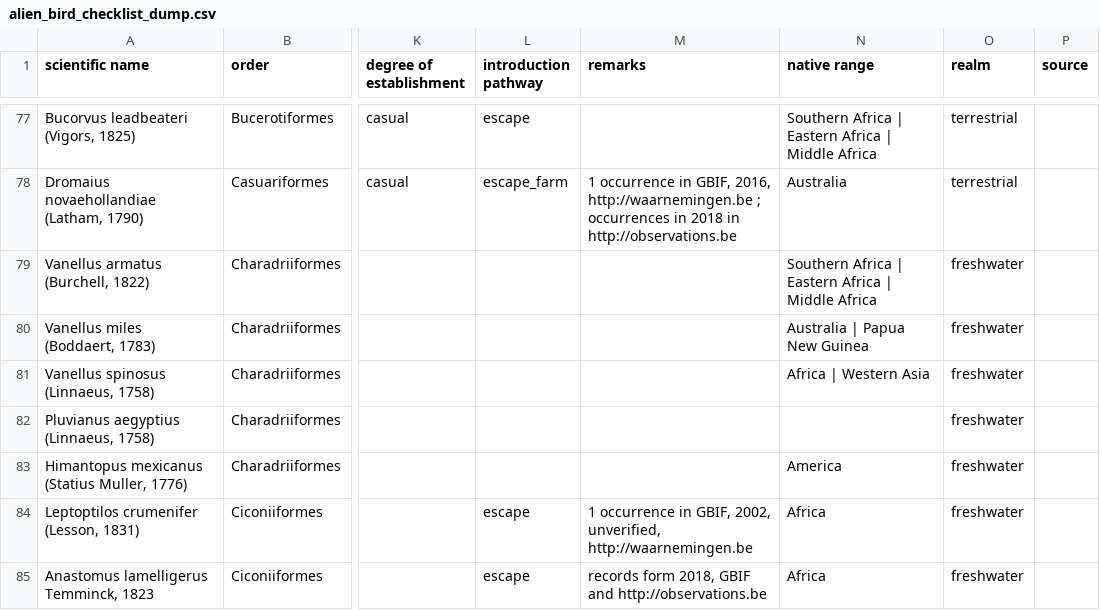
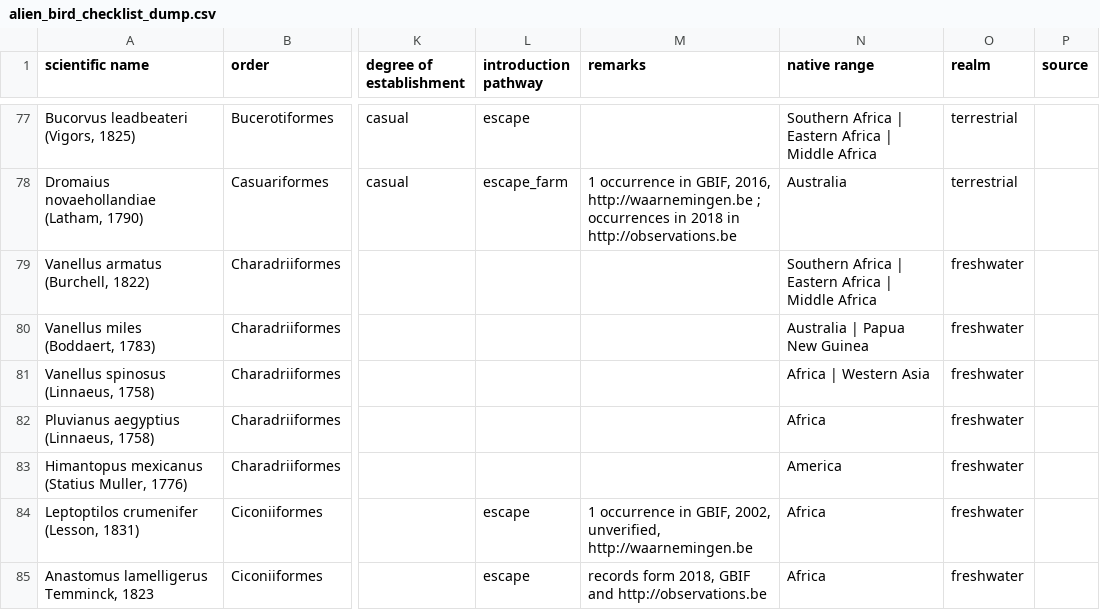
Before and after one commit to trias-project/alien-birds-checklist, a CSV file: data/raw/alien_bird_checklist_dump.csv, drawn as a sheet; only a part is shown, gaps mark what is left out; the diff covers the shown part only; the diff names each change by its address in the sheet, - before the commit and + after, or states it on an @@ line.

```diff
--- a/data/raw/alien_bird_checklist_dump.csv
+++ b/data/raw/alien_bird_checklist_dump.csv
-N82 (native range): (empty)
+N82 (native range): Africa
```
Also changed, not shown: 13 edited cells elsewhere in this file, data/processed/description.csv, data/processed/distribution.csv, 1 other file.
